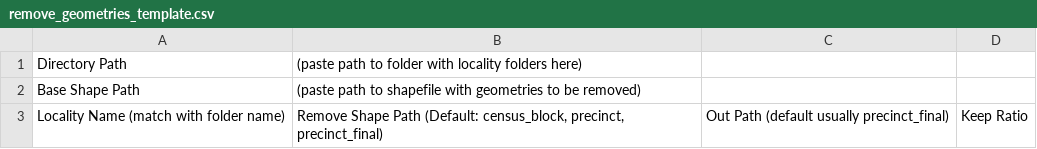
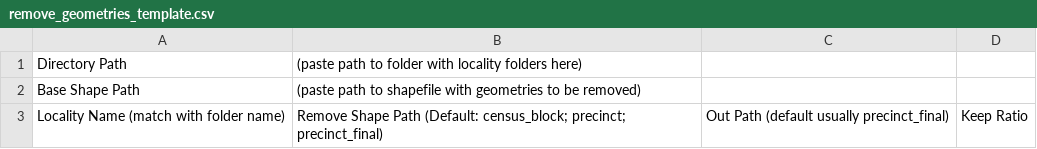
Before and after one commit to PrincetonUniversity/gerrymander-geoprocessing, a CSV file: Batching Templates/remove_geometries_template.csv, drawn as a sheet; the diff names each change by its address in the sheet, - before the commit and + after, or states it on an @@ line.

```diff
--- a/Batching Templates/remove_geometries_template.csv
+++ b/Batching Templates/remove_geometries_template.csv
-B3: …Path (Default: census_block, precinct, precinct_final)
+B3: …Path (Default: census_block; precinct; precinct_final)
```
Also changed, not shown: Batching Templates/file_transfer_template.csv, Batching Templates/image_to_shp_template.csv, 11 other files.
